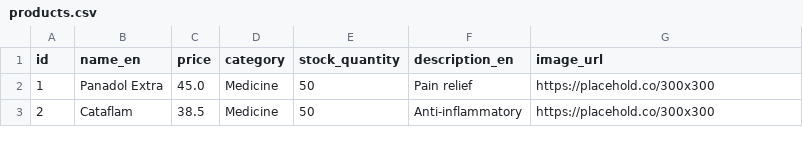
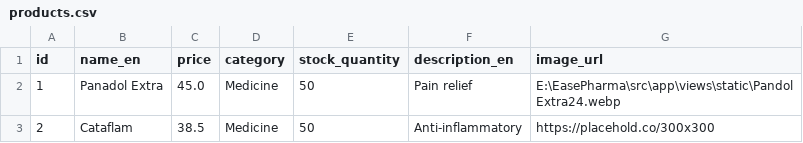
Before and after one commit to NadeenMahmoud-DSAI/EasePharma, a CSV file: src/data/products.csv, drawn as a sheet.

Commit message:
chore: small products.csv edit (keep for now)

```diff
--- a/src/data/products.csv
+++ b/src/data/products.csv
@@ -1,3 +1,3 @@
 id,name_en,price,category,stock_quantity,description_en,image_url
-1,Panadol Extra,45.0,Medicine,50,Pain relief,https://placehold.co/300x300
+1,Panadol Extra,45.0,Medicine,50,Pain relief,E:\EasePharma\src\app\views\static\PandolExtra24.webp
 2,Cataflam,38.5,Medicine,50,Anti-inflammatory,https://placehold.co/300x300
```
